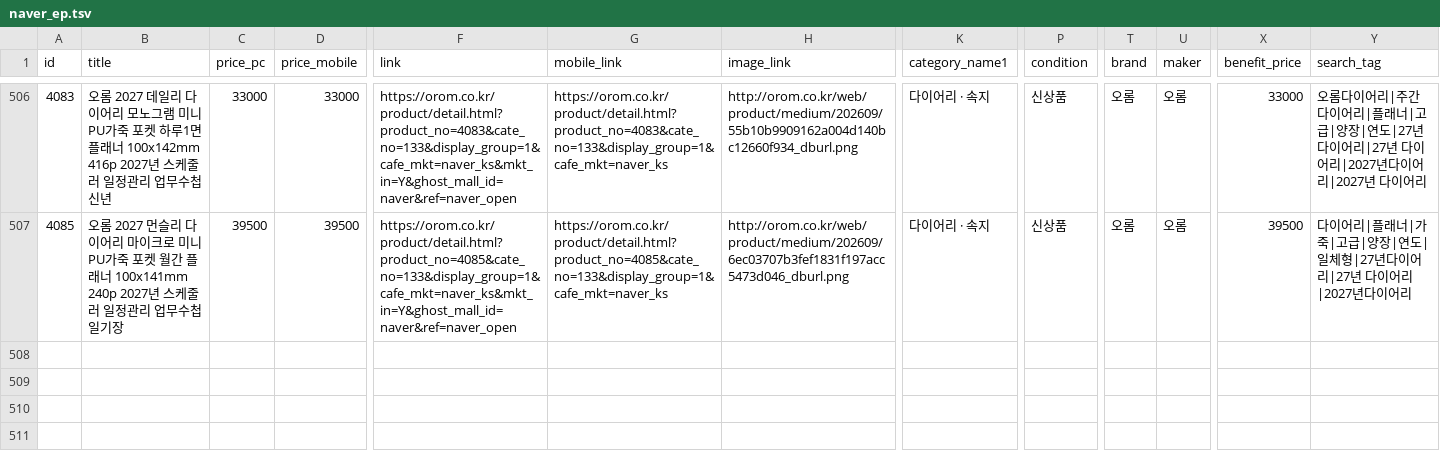
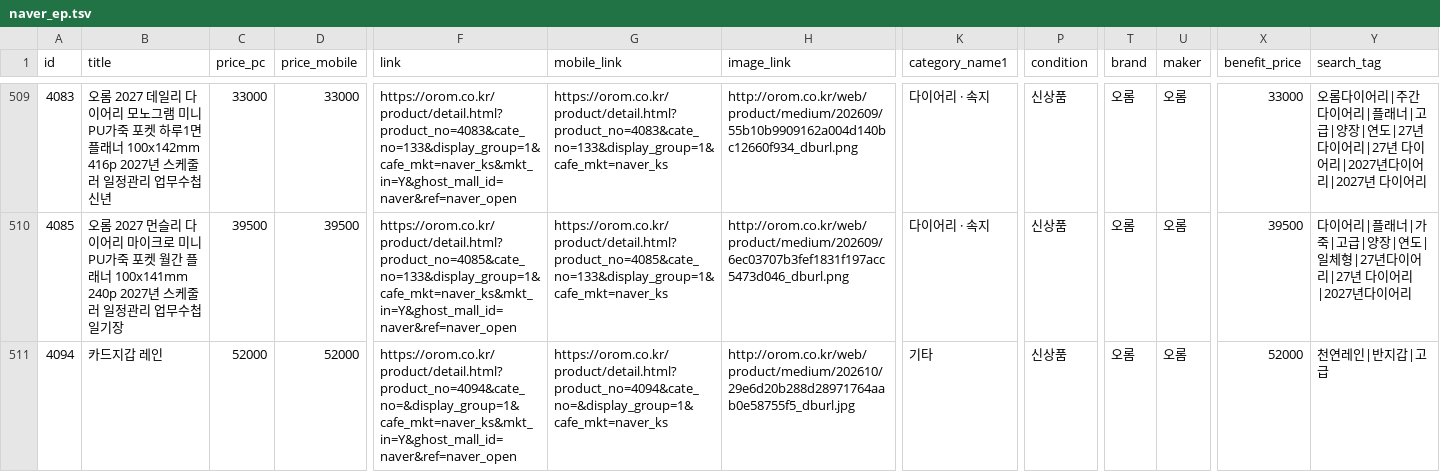
Before and after one commit to OROMadmin/orom-ep, a TSV file: docs/naver_ep.tsv, drawn as a sheet; only a part is shown, gaps mark what is left out; rows hold the shown columns only; the diff covers the shown part only; the diff names each change by its address in the sheet, - before the commit and + after, or states it on an @@ line.

```diff
--- a/docs/naver_ep.tsv
+++ b/docs/naver_ep.tsv
+row 511: 4094 | 카드지갑 레인 | 52000 | 52000 | https://orom.co.kr/product/detail.html?product_no=4094&cate_no=&display_group=1&cafe_mkt=naver_ks&mkt_in=Y&ghost_mall_id=naver&ref=naver_open | https://orom.co.kr/product/detail.html?product_no=4094&cate_no=&display_group=1&cafe_mkt=naver_ks | http://orom.co.kr/web/product/medium/202610/29e6d20b288d28971764aab0e58755f5_dburl.jpg | 기타 | 신상품 | 오롬 | 오롬 | 52000 | 천연레인|반지갑|고급
```
Also changed, not shown: 4 added rows elsewhere in this file, 3 other files.
